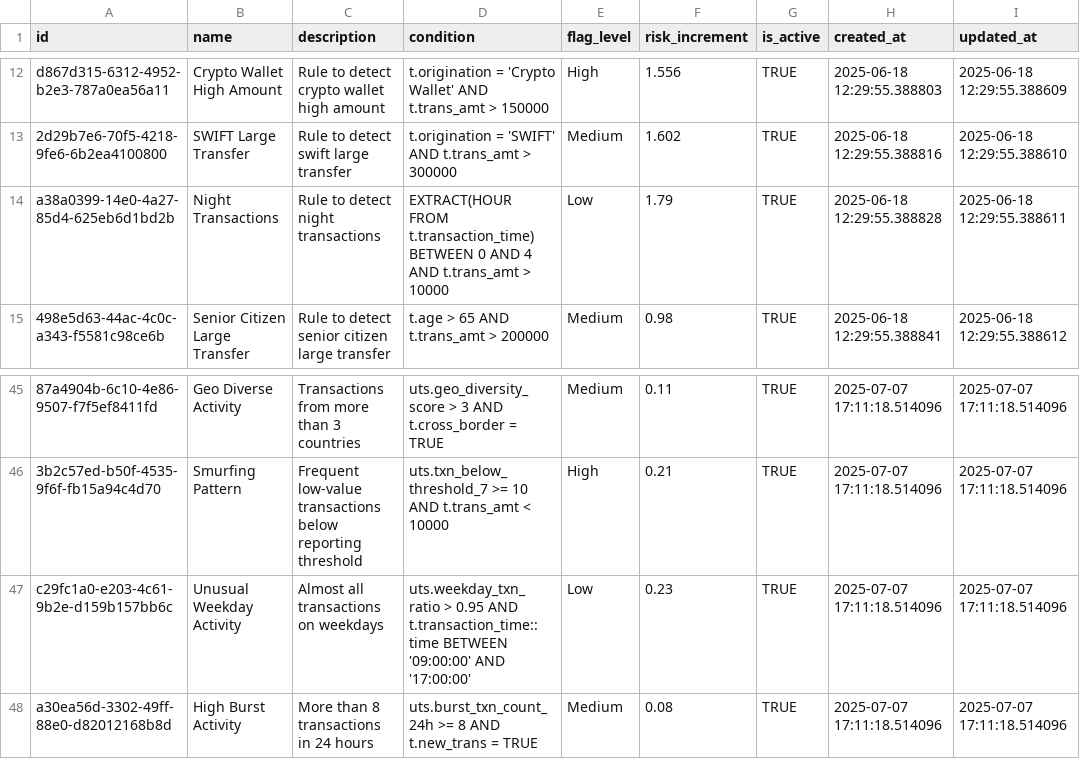
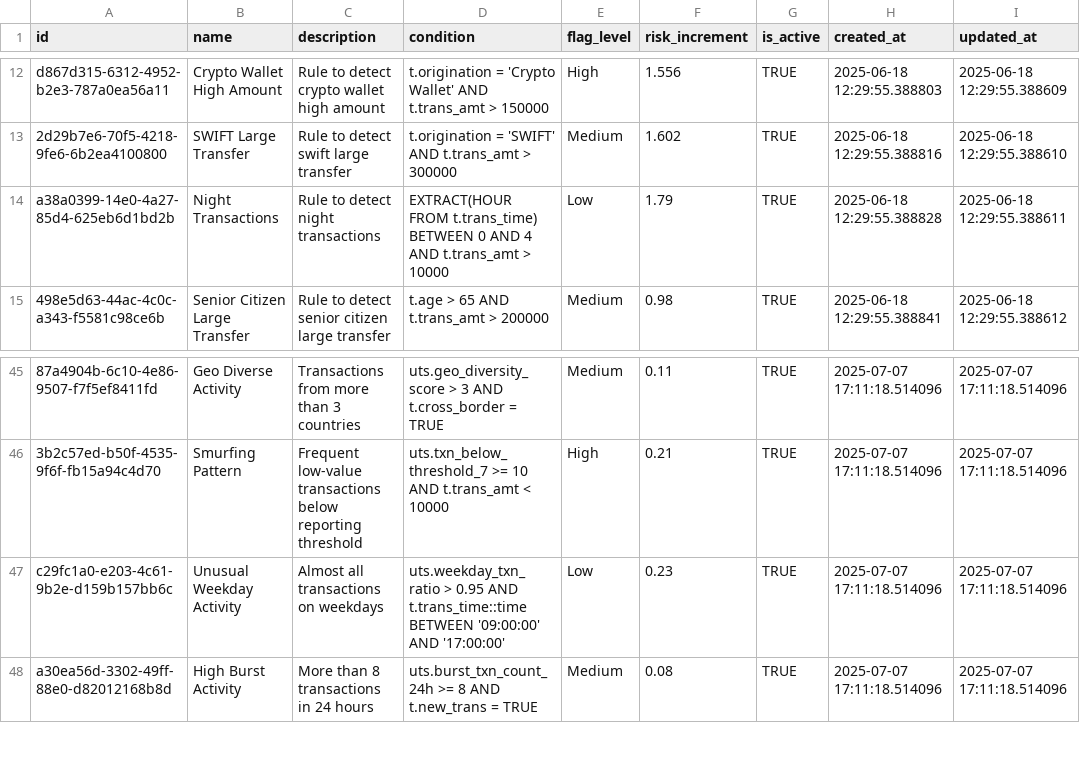
Before and after one commit to SparshMaheshwari16/transaction-monitoring-backend, a CSV file: Sample data/Combined rules.csv, drawn as a sheet; only a part is shown, gaps mark what is left out; the diff names each change by its address in the sheet, - before the commit and + after, or states it on an @@ line.

```diff
--- a/Sample data/Combined rules.csv
+++ b/Sample data/Combined rules.csv
-D14 (condition): EXTRACT(HOUR FROM t.transaction_time) BETWEEN 0…
+D14 (condition): EXTRACT(HOUR FROM t.trans_time) BETWEEN 0…
-D47 (condition): …0.95 AND t.transaction_time::time BETWEEN '09:00:00'…
+D47 (condition): …0.95 AND t.trans_time::time BETWEEN '09:00:00'…
```
Also changed, not shown: Sample data/Transactions.csv, Sample data/User_Transaction_Summary.csv, 2 other files.
